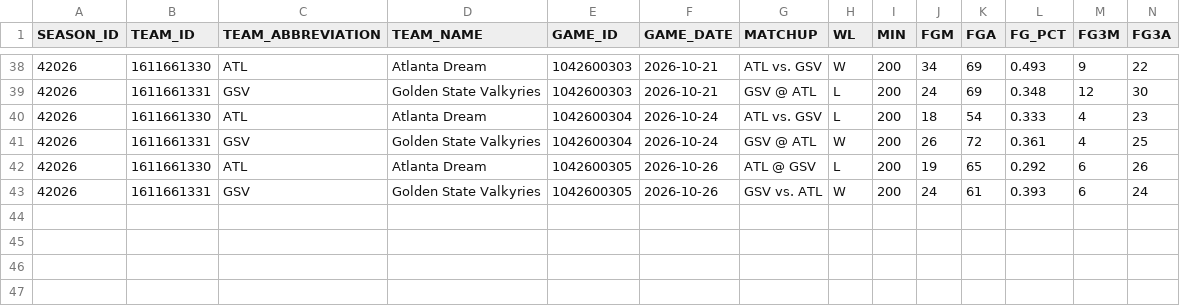
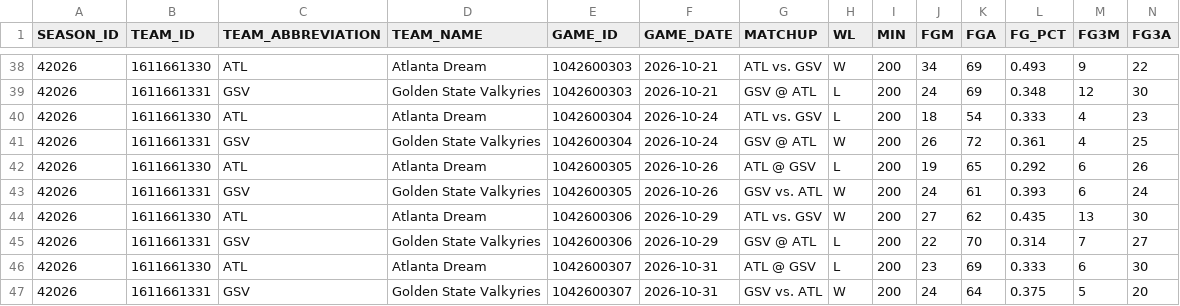
Before and after one commit to dylan-costa/wnba-analytics, a CSV file: data/raw/team_games/2026_playoffs.csv, drawn as a sheet; only a part is shown, gaps mark what is left out; rows hold the shown columns only; the diff names each change by its address in the sheet, - before the commit and + after, or states it on an @@ line.

```diff
--- a/data/raw/team_games/2026_playoffs.csv
+++ b/data/raw/team_games/2026_playoffs.csv
+row 44: 42026 | 1611661330 | ATL | Atlanta Dream | 1042600306 | 2026-10-29 | ATL vs. GSV | W | 200 | 27 | 62 | 0.435 | 13 | 30
+row 45: 42026 | 1611661331 | GSV | Golden State Valkyries | 1042600306 | 2026-10-29 | GSV @ ATL | L | 200 | 22 | 70 | 0.314 | 7 | 27
+row 46: 42026 | 1611661330 | ATL | Atlanta Dream | 1042600307 | 2026-10-31 | ATL @ GSV | L | 200 | 23 | 69 | 0.333 | 6 | 30
+row 47: 42026 | 1611661331 | GSV | Golden State Valkyries | 1042600307 | 2026-10-31 | GSV vs. ATL | W | 200 | 24 | 64 | 0.375 | 5 | 20
```
Also changed, not shown: data/forecasts/2026_odds.csv, data/raw/player_games/2026_playoffs.csv, 2 other files.
